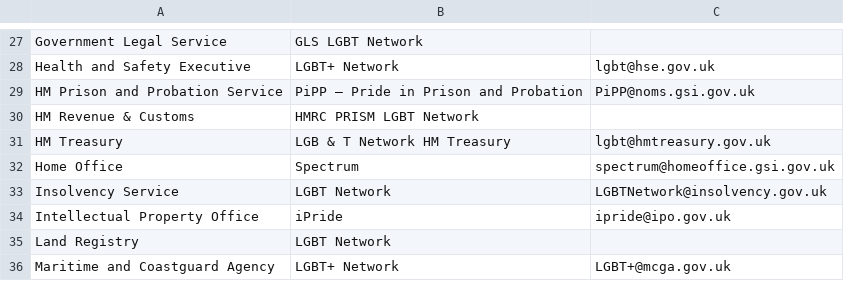
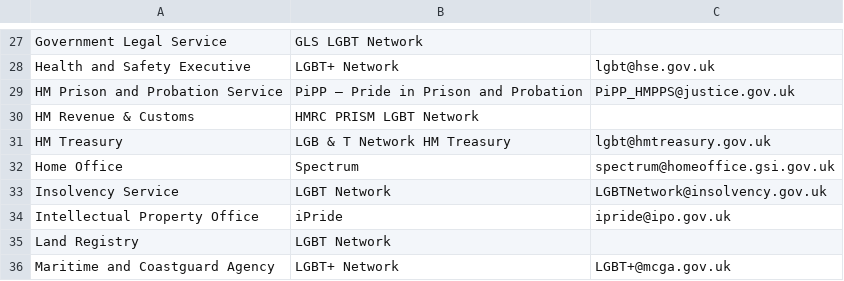
Before and after one commit to civilservicelgbt/civilservicelgbt.github.io, a CSV file: _data/networks.csv, drawn as a sheet; only a part is shown, gaps mark what is left out.

Commit message:
Update networks.csv

```diff
--- a/_data/networks.csv
+++ b/_data/networks.csv
@@ -28,3 +28,3 @@ Government Legal Service,GLS LGBT Network,,,
 Health and Safety Executive,LGBT+ Network,lgbt@hse.gov.uk,,
-HM Prison and Probation Service,PiPP – Pride in Prison and Probation,PiPP@noms.gsi.gov.uk,,
+HM Prison and Probation Service,PiPP – Pride in Prison and Probation,PiPP_HMPPS@justice.gov.uk,,
 HM Revenue & Customs,HMRC PRISM LGBT Network,,,
```
